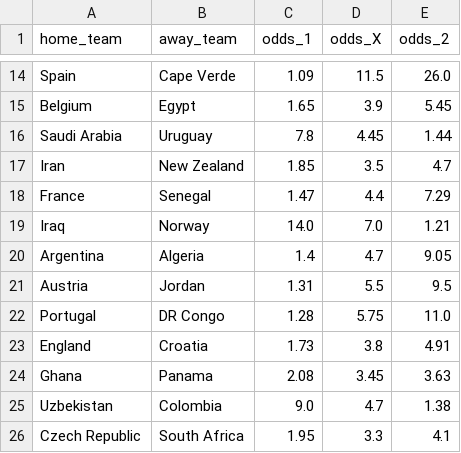
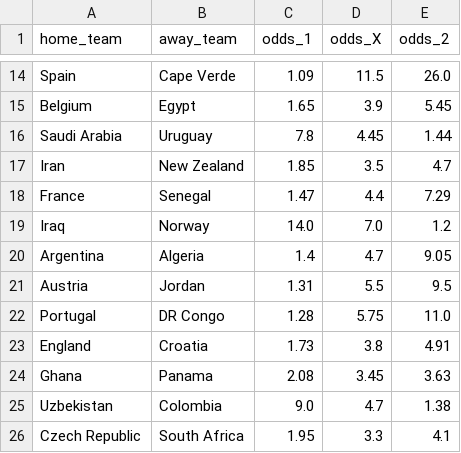
Before and after one commit to SergioLlana/world-cup-predictor, a CSV file: data/input/odds.csv, drawn as a sheet; only a part is shown, gaps mark what is left out; the diff covers the shown part only.

```diff
--- a/data/input/odds.csv
+++ b/data/input/odds.csv
@@ -18,3 +18,3 @@ Iran,New Zealand,1.85,3.5,4.7
 France,Senegal,1.47,4.4,7.29
-Iraq,Norway,14.0,7.0,1.21
+Iraq,Norway,14.0,7.0,1.2
 Argentina,Algeria,1.4,4.7,9.05
```
Also changed, not shown: 23 edited cells elsewhere in this file, data/predictions/picks_odds_2026-06-11.csv, 29 other files.
